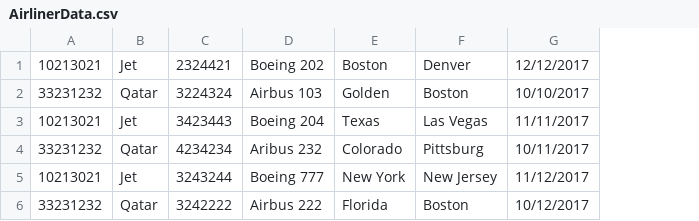
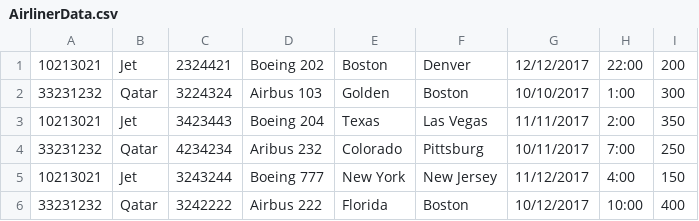
Before and after one commit to MenitaKoonani/NeuAssignments, a CSV file: HomeworkAssignment4/AirlinerData.csv, drawn as a sheet; the diff names each change by its address in the sheet, - before the commit and + after, or states it on an @@ line.

```diff
--- a/HomeworkAssignment4/AirlinerData.csv
+++ b/HomeworkAssignment4/AirlinerData.csv
+column H, rows 1-6: 22:00 | 1:00 | 2:00 | 7:00 | 4:00 | 10:00
+column I, rows 1-6: 200 | 300 | 350 | 250 | 150 | 400
```
Also changed, not shown: 22 other files.
